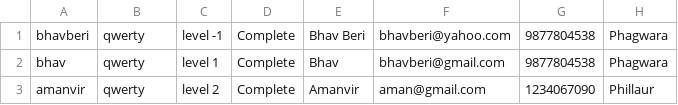
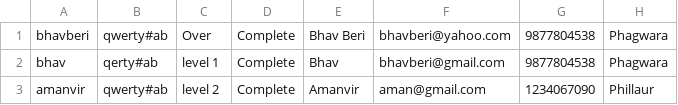
Before and after one commit to bhavberi/LearningPython, a CSV file: Login Details.csv, drawn as a sheet.

Commit message:
Update 4 18/12/2020
Added Encyption for Passwords

```diff
--- a/Login Details.csv
+++ b/Login Details.csv
@@ -1,3 +1,3 @@
-bhavberi,qwerty,level -1,Complete,Bhav Beri,bhavberi@yahoo.com,9877804538,Phagwara
-bhav,qwerty,level 1,Complete,Bhav,bhavberi@gmail.com,9877804538,Phagwara
-amanvir,qwerty,level 2,Complete,Amanvir,aman@gmail.com,1234067090,Phillaur
+bhavberi,qwerty#ab,Over,Complete,Bhav Beri,bhavberi@yahoo.com,9877804538,Phagwara
+bhav,qerty#ab,level 1,Complete,Bhav,bhavberi@gmail.com,9877804538,Phagwara
+amanvir,qwerty#ab,level 2,Complete,Amanvir,aman@gmail.com,1234067090,Phillaur
```
